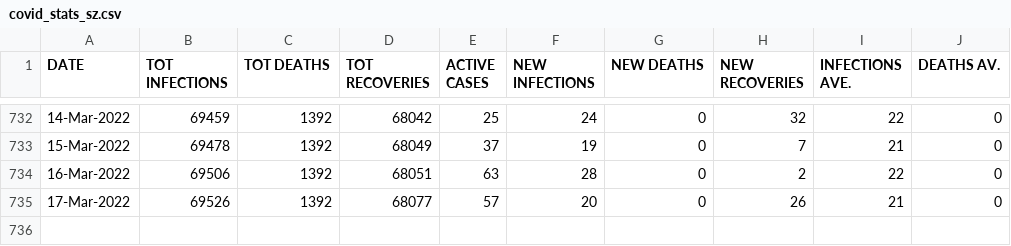
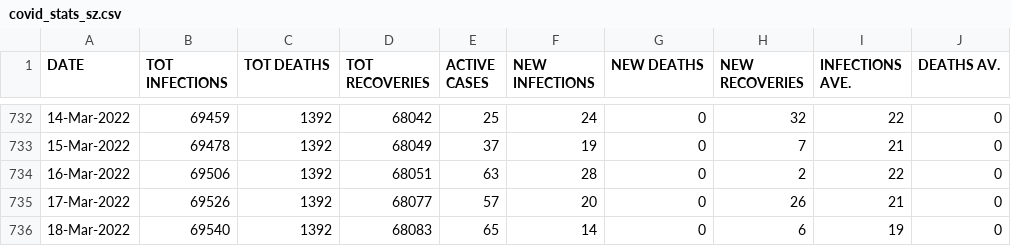
Before and after one commit to sicelo/eswatinicovidstats, a CSV file: covid_stats_sz.csv, drawn as a sheet; only a part is shown, gaps mark what is left out.

Commit message:
Add stats for 18-Mar-2022

```diff
--- a/covid_stats_sz.csv
+++ b/covid_stats_sz.csv
@@ -735 +735,2 @@ DATE,TOT INFECTIONS,TOT DEATHS,TOT RECOVERIES,ACTIVE CASES,NEW INFECTIONS,NEW DE
 17-Mar-2022,69526,1392,68077,57,20,0,26,21,0
+18-Mar-2022,69540,1392,68083,65,14,0,6,19,0
```
